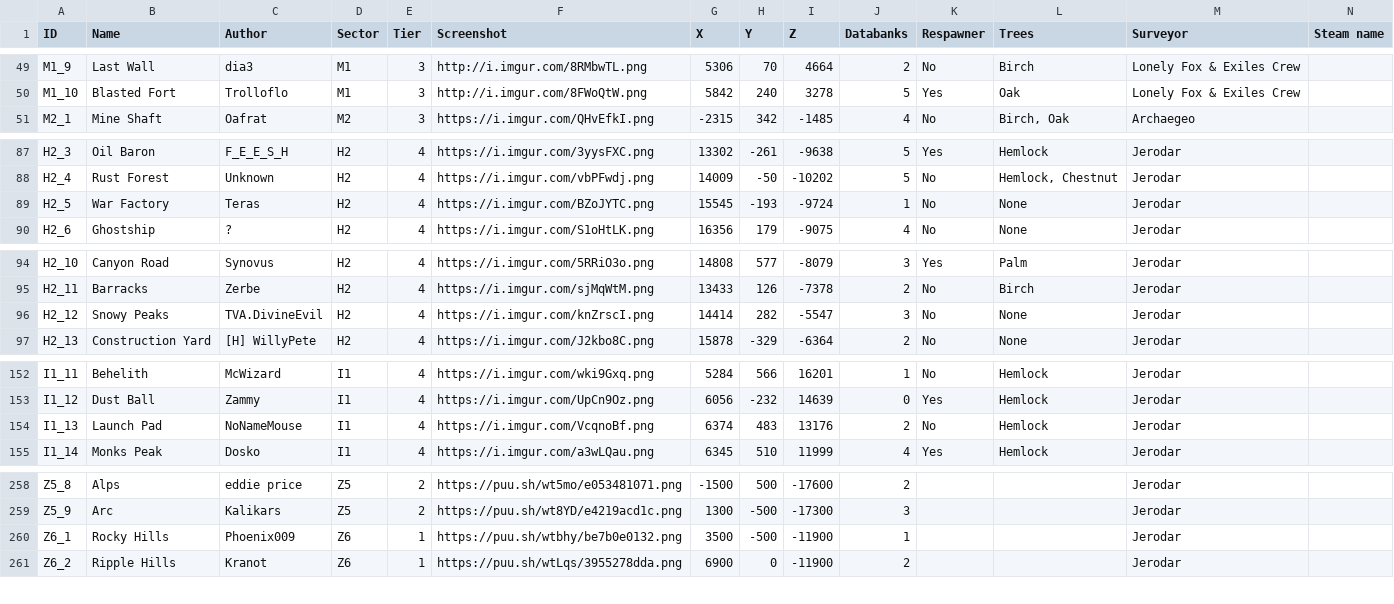
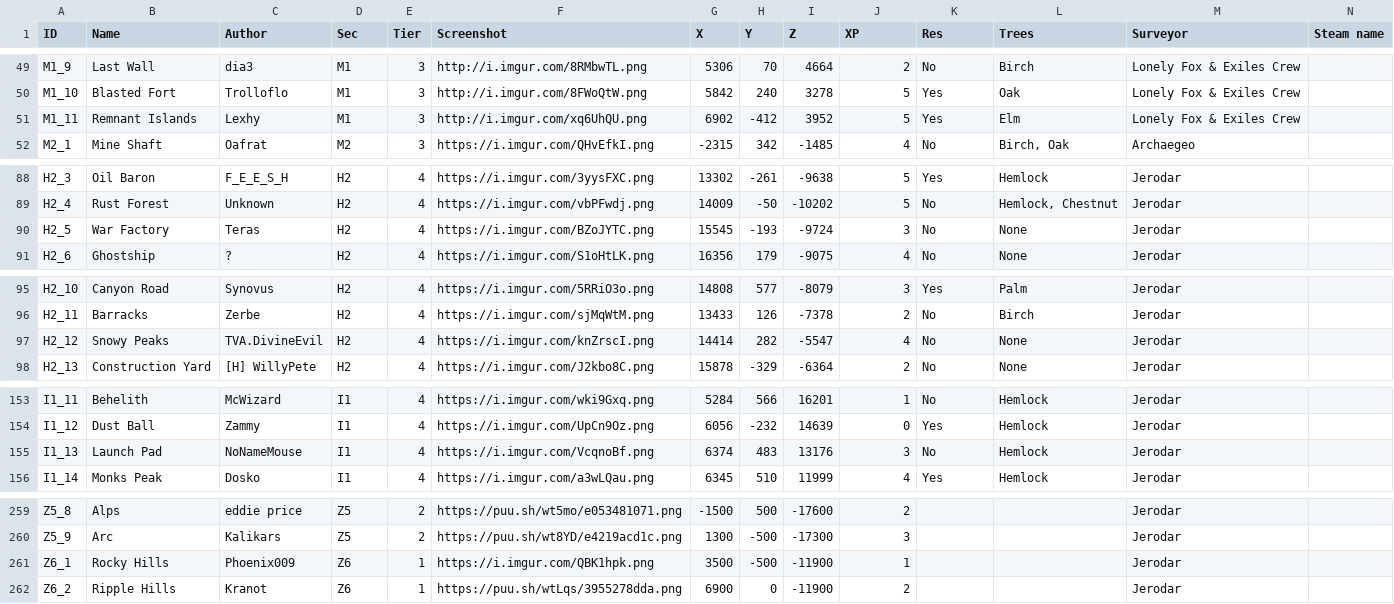
Before and after one commit to Jerodar/WAMap, a CSV file: data/1/island_data.csv, drawn as a sheet; only a part is shown, gaps mark what is left out; addresses are those after the commit; the diff names each change by its address in the sheet, - before the commit and + after, or states it on an @@ line.

```diff
--- a/data/1/island_data.csv
+++ b/data/1/island_data.csv
-D1: Sector
+D1: Sec
-J1: Databanks
+J1: XP
-K1: Respawner
+K1: Res
+row 51: M1_11 | Remnant Islands | Lexhy | M1 | 3 | http://i.imgur.com/xq6UhQU.png | 6902 | -412 | 3952 | 5 | Yes | Elm | Lonely Fox & Exiles Crew
-J90 (XP): 1
+J90 (XP): 3
-J97 (XP): 3
+J97 (XP): 4
-J155 (XP): 2
+J155 (XP): 3
-F261 (Screenshot): https://puu.sh/wtbhy/be7b0e0132.png
+F261 (Screenshot): https://i.imgur.com/QBK1hpk.png
```
Also changed, not shown: data/2/island_data.csv, 24 other files.
